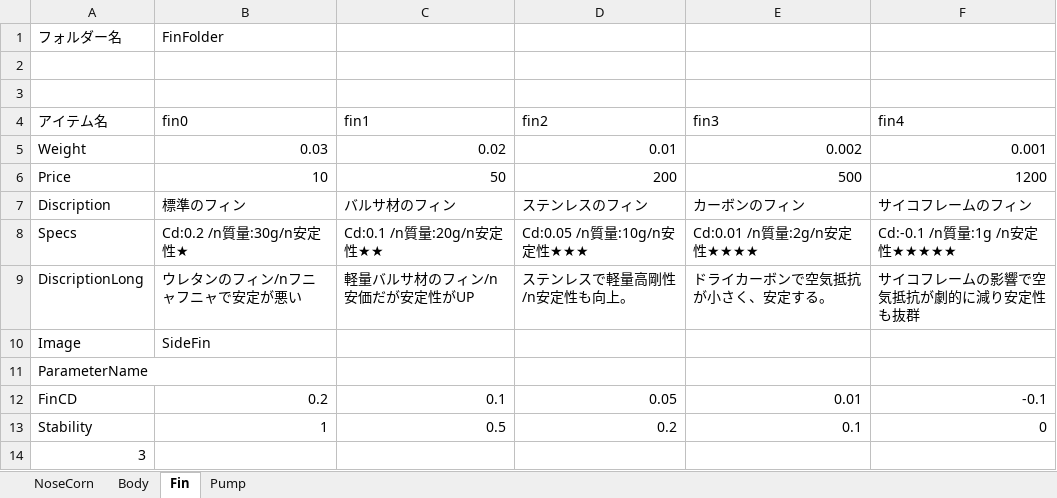
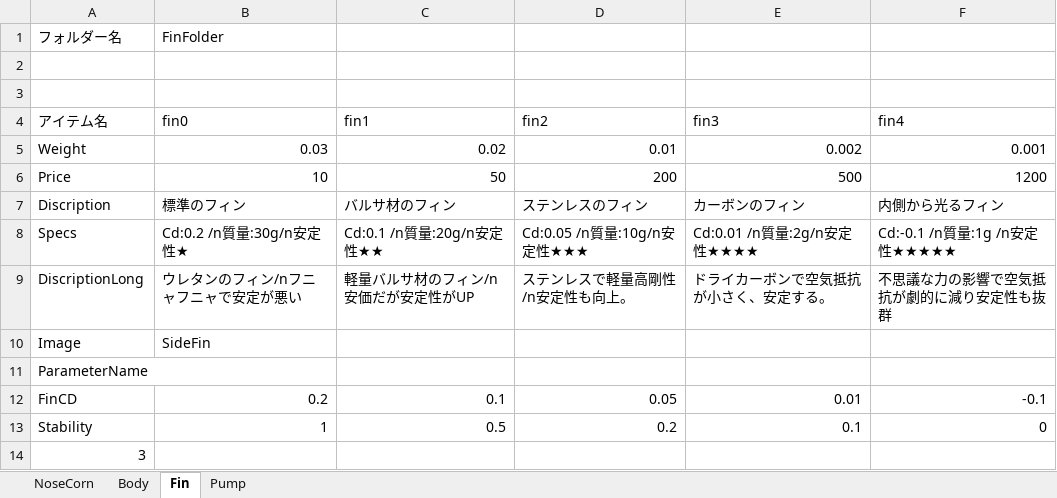
Before and after one commit to itoht2/petbottle, an Excel workbook: オプション諸元.xlsx, sheet Fin, drawn as a sheet; values as stored, in another font and other column widths than the file's, no borders; the diff names each change by its address in the sheet, - before the commit and + after, or states it on an @@ line.

```diff
--- a/オプション諸元.xlsx (sheet Fin)
+++ b/オプション諸元.xlsx (sheet Fin)
-F7 (fin4): サイコフレームのフィン
+F7 (fin4): 内側から光るフィン
-F9 (fin4): サイコフレームの影響で空気抵抗が劇的に減り安定性も抜群
+F9 (fin4): 不思議な力の影響で空気抵抗が劇的に減り安定性も抜群
```
Also changed, not shown: 9 other files.
